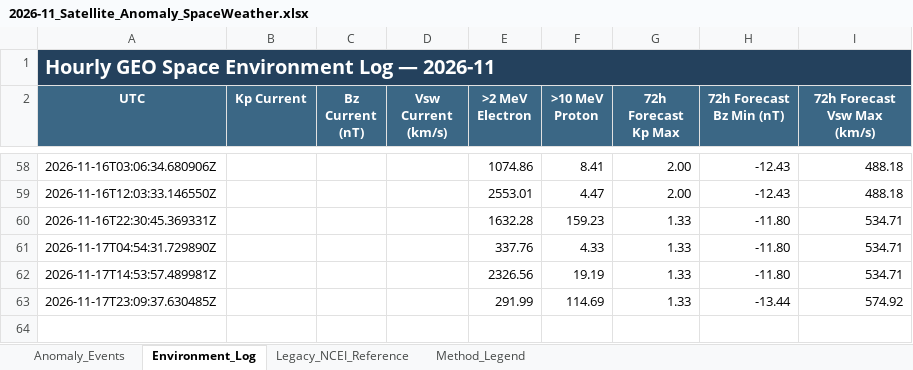
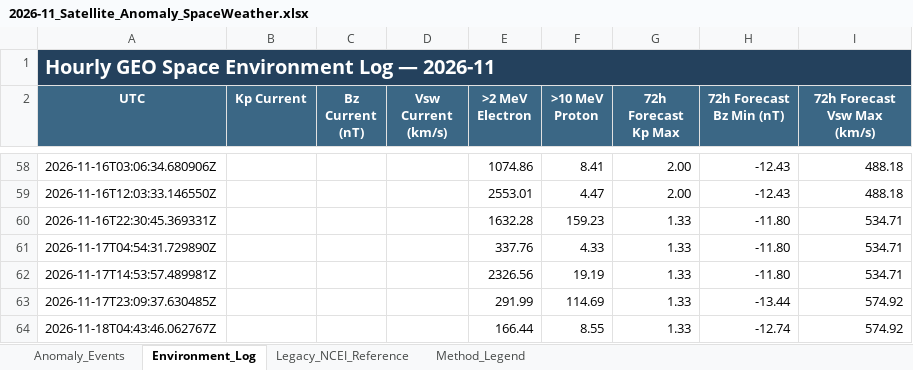
Before and after one commit to sgsy4c2zh7-tech/GEO-SAT-Thread, an Excel workbook: docs/data/satellite-risk/monthly/2026-11_Satellite_Anomaly_SpaceWeather.xlsx, sheet Environment_Log, drawn as a sheet; only a part is shown, gaps mark what is left out; values as stored, in another font and other column widths than the file's, no borders; the diff names each change by its address in the sheet, - before the commit and + after, or states it on an @@ line.

```diff
--- a/docs/data/satellite-risk/monthly/2026-11_Satellite_Anomaly_SpaceWeather.xlsx (sheet Environment_Log)
+++ b/docs/data/satellite-risk/monthly/2026-11_Satellite_Anomaly_SpaceWeather.xlsx (sheet Environment_Log)
+row 64: 2026-11-18T04:43:46.062767Z |  |  |  | 166.44 | 8.55 | 1.33 | -12.74 | 574.92
```
Also changed, not shown: docs/data/satellite-risk/monthly/2026-01_Satellite_Anomaly_SpaceWeather.xlsx, docs/data/satellite-risk/monthly/2026-02_Satellite_Anomaly_SpaceWeather.xlsx, 14 other files.
